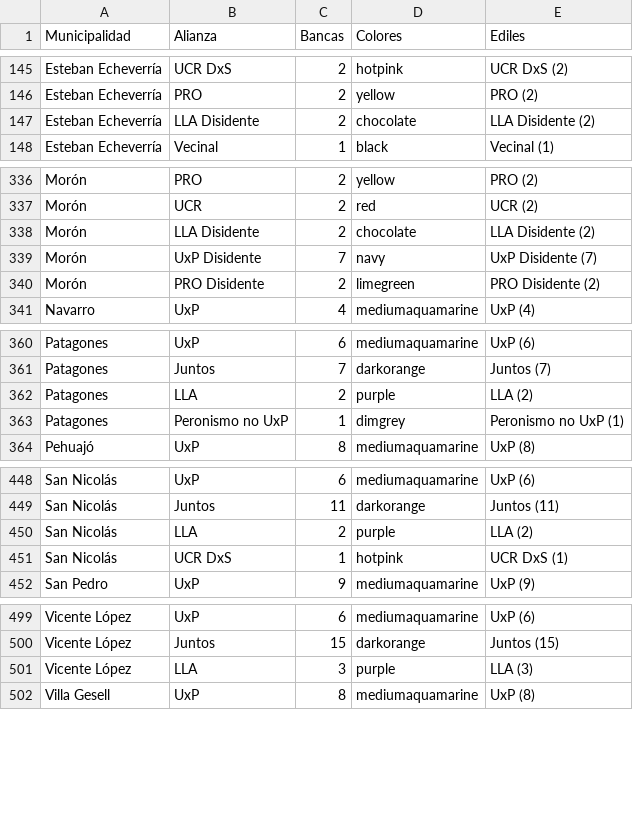
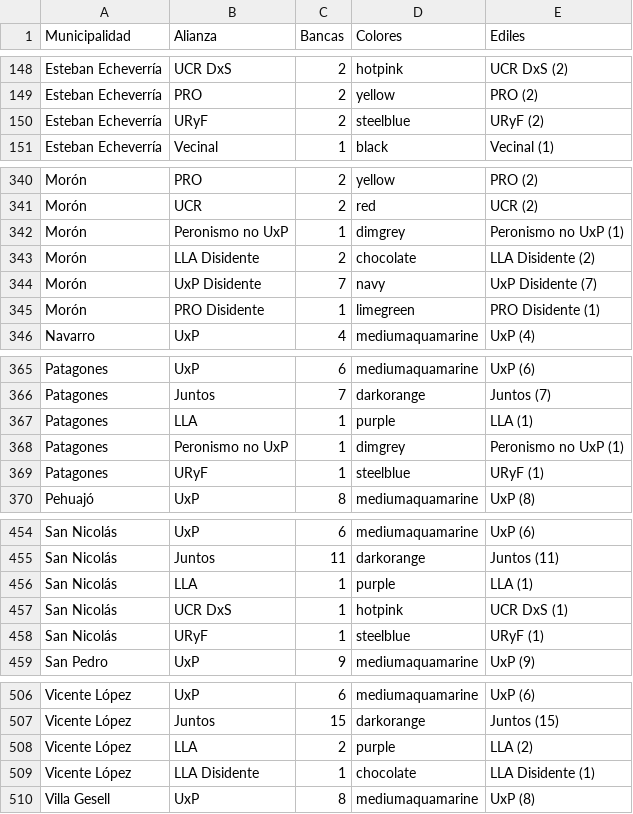
Before and after one commit to eseesguido/graficarpba, a CSV file: hcd2025vigente.csv, drawn as a sheet; only a part is shown, gaps mark what is left out; the diff covers the shown part only.

```diff
--- a/hcd2025vigente.csv
+++ b/hcd2025vigente.csv
@@ -146,3 +149,3 @@
 "Esteban Echeverría","PRO",2,"yellow","PRO (2)"
-"Esteban Echeverría","LLA Disidente",2,"chocolate","LLA Disidente (2)"
+"Esteban Echeverría","URyF",2,"steelblue","URyF (2)"
 "Esteban Echeverría","Vecinal",1,"black","Vecinal (1)"
@@ -337,5 +341,6 @@
 "Morón","UCR",2,"red","UCR (2)"
+"Morón","Peronismo no UxP",1,"dimgrey","Peronismo no UxP (1)"
 "Morón","LLA Disidente",2,"chocolate","LLA Disidente (2)"
 "Morón","UxP Disidente",7,"navy","UxP Disidente (7)"
-"Morón","PRO Disidente",2,"limegreen","PRO Disidente (2)"
+"Morón","PRO Disidente",1,"limegreen","PRO Disidente (1)"
 "Navarro","UxP",4,"mediumaquamarine","UxP (4)"
@@ -361,4 +366,5 @@
 "Patagones","Juntos",7,"darkorange","Juntos (7)"
-"Patagones","LLA",2,"purple","LLA (2)"
+"Patagones","LLA",1,"purple","LLA (1)"
 "Patagones","Peronismo no UxP",1,"dimgrey","Peronismo no UxP (1)"
+"Patagones","URyF",1,"steelblue","URyF (1)"
 "Pehuajó","UxP",8,"mediumaquamarine","UxP (8)"
@@ -449,4 +455,5 @@
 "San Nicolás","Juntos",11,"darkorange","Juntos (11)"
-"San Nicolás","LLA",2,"purple","LLA (2)"
+"San Nicolás","LLA",1,"purple","LLA (1)"
 "San Nicolás","UCR DxS",1,"hotpink","UCR DxS (1)"
+"San Nicolás","URyF",1,"steelblue","URyF (1)"
 "San Pedro","UxP",9,"mediumaquamarine","UxP (9)"
@@ -500,3 +507,4 @@
 "Vicente López","Juntos",15,"darkorange","Juntos (15)"
-"Vicente López","LLA",3,"purple","LLA (3)"
+"Vicente López","LLA",2,"purple","LLA (2)"
+"Vicente López","LLA Disidente",1,"chocolate","LLA Disidente (1)"
 "Villa Gesell","UxP",8,"mediumaquamarine","UxP (8)"
```
Also changed, not shown: 7 added rows, 3 removed rows and 50 edited cells elsewhere in this file.
